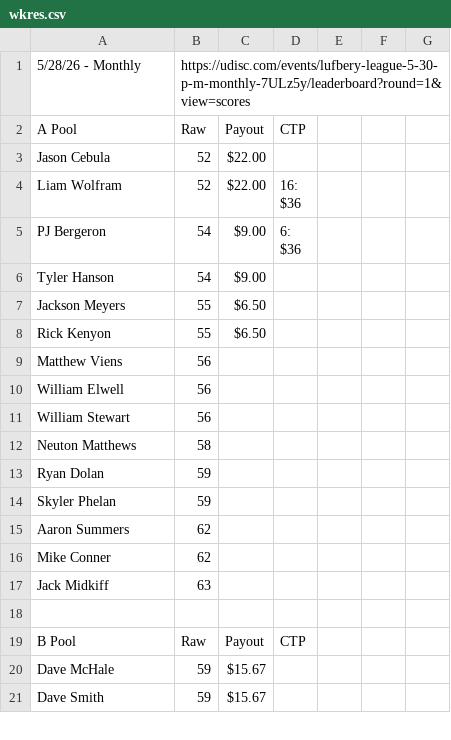
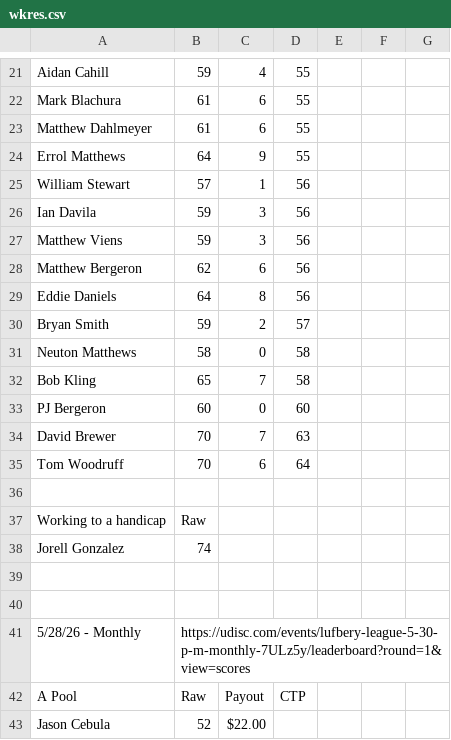
Before and after one commit to tylerjhanson/lufbery-disc-golf, a CSV file: src/data/wkres.csv, drawn as a sheet; only a part is shown, gaps mark what is left out; the shorter side is filled out with more unchanged rows; the diff covers the shown part only; the diff names each change by its address in the sheet, - before the commit and + after, or states it on an @@ line.

```diff
--- a/src/data/wkres.csv
+++ b/src/data/wkres.csv
+row 21: Aidan Cahill | 59 | 4 | 55
+row 22: Mark Blachura | 61 | 6 | 55
+row 23: Matthew Dahlmeyer | 61 | 6 | 55
+row 24: Errol Matthews | 64 | 9 | 55
+row 25: William Stewart | 57 | 1 | 56
+row 26: Ian Davila | 59 | 3 | 56
+row 27: Matthew Viens | 59 | 3 | 56
+row 28: Matthew Bergeron | 62 | 6 | 56
+row 29: Eddie Daniels | 64 | 8 | 56
+row 30: Bryan Smith | 59 | 2 | 57
+row 31: Neuton Matthews | 58 | 0 | 58
+row 32: Bob Kling | 65 | 7 | 58
+row 33: PJ Bergeron | 60 | 0 | 60
+row 34: David Brewer | 70 | 7 | 63
+row 35: Tom Woodruff | 70 | 6 | 64
+row 36: (empty)
+row 37: Working to a handicap | Raw
+row 38: Jorell Gonzalez | 74
+row 39: (empty)
+row 40: (empty)
```
Also changed, not shown: 20 added rows elsewhere in this file, src/data/handicap-tag-history.csv, src/data/hcp.csv.
